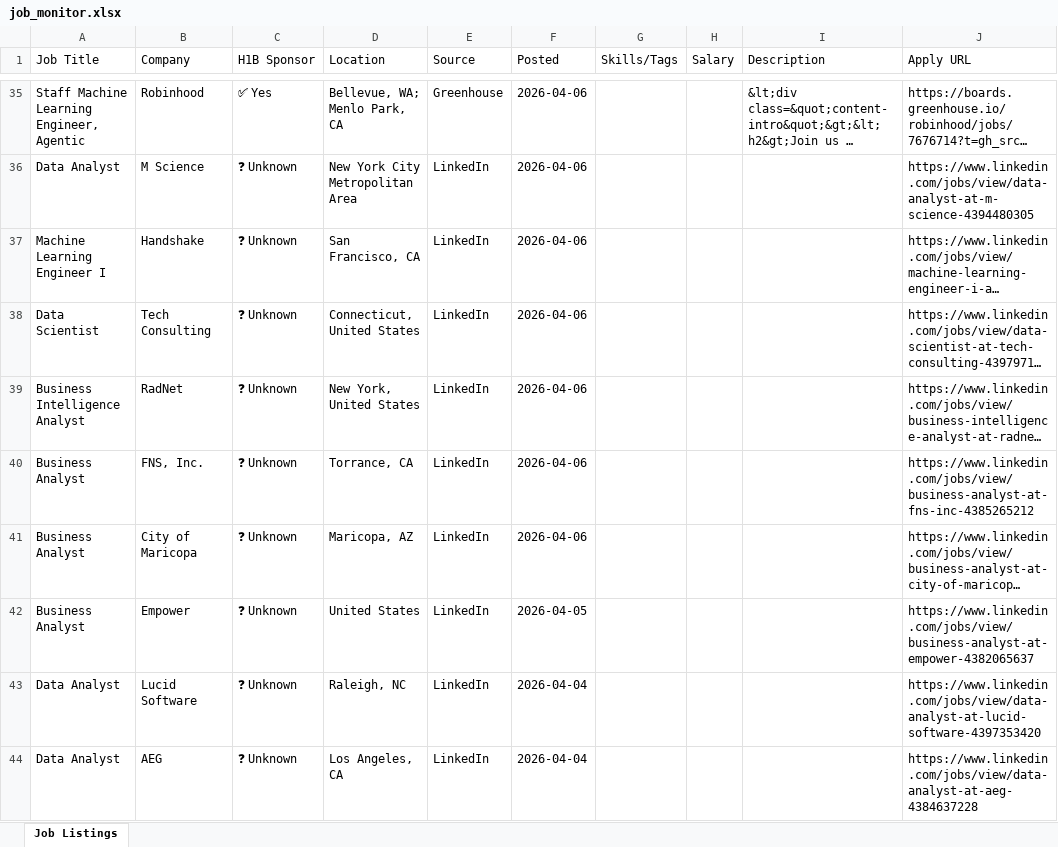
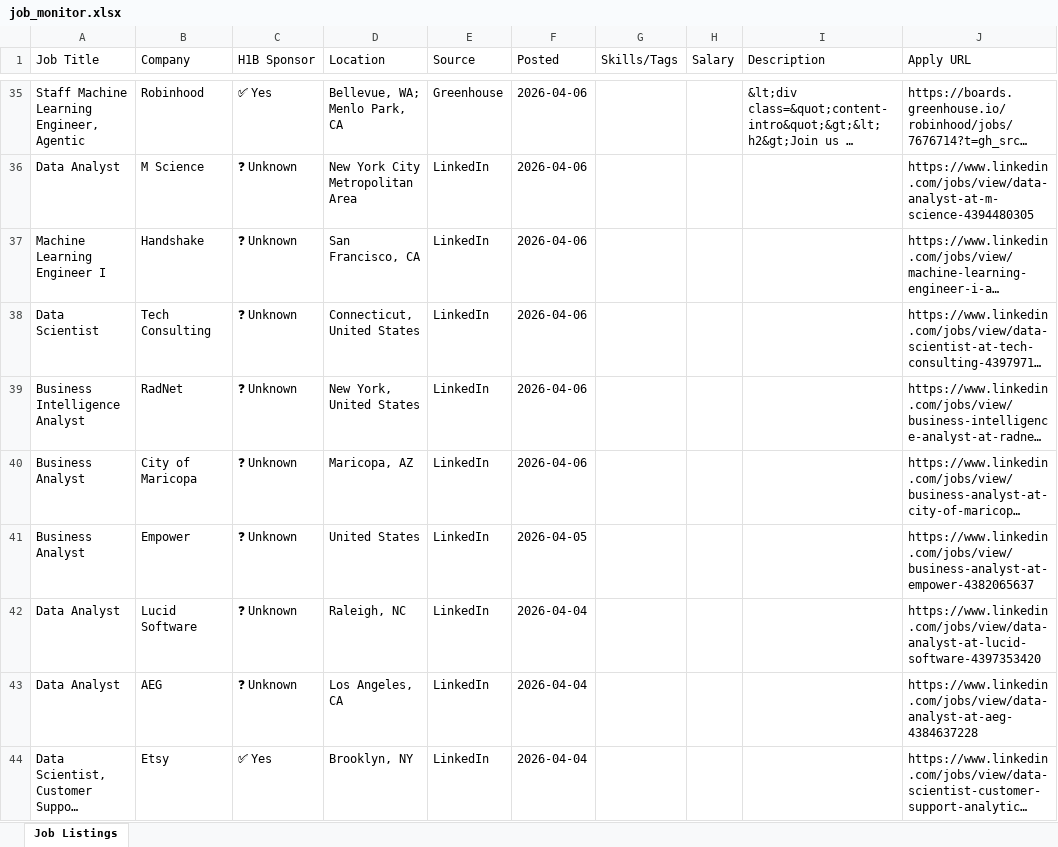
Before and after one commit to raagasindhu99/job-monitor, an Excel workbook: job-monitor/job_monitor.xlsx, sheet Job Listings, drawn as a sheet; only a part is shown, gaps mark what is left out; the shorter side is filled out with more unchanged rows; long unchanged cells end in …; values as stored, in another font and other column widths than the file's, no cell formats; removed rows and columns are numbered as before the commit, all else as after; the diff covers the shown part only; the diff names each change by its address in the sheet, - before the commit and + after, or states it on an @@ line.

```diff
--- a/job-monitor/job_monitor.xlsx (sheet Job Listings)
+++ b/job-monitor/job_monitor.xlsx (sheet Job Listings)
-row 40: Business Analyst | FNS, Inc. | ❓ Unknown | Torrance, CA | LinkedIn | 2026-04-06 |  |  |  | https://www.linkedin.com/jobs/view/business-analyst-at-fns-inc-4385265212
```
Also changed, not shown: 2 added rows, 2 removed rows, 1 moved row and 4 edited cells elsewhere in this sheet, cell formats, job_monitor.xlsx, 4 other files.
